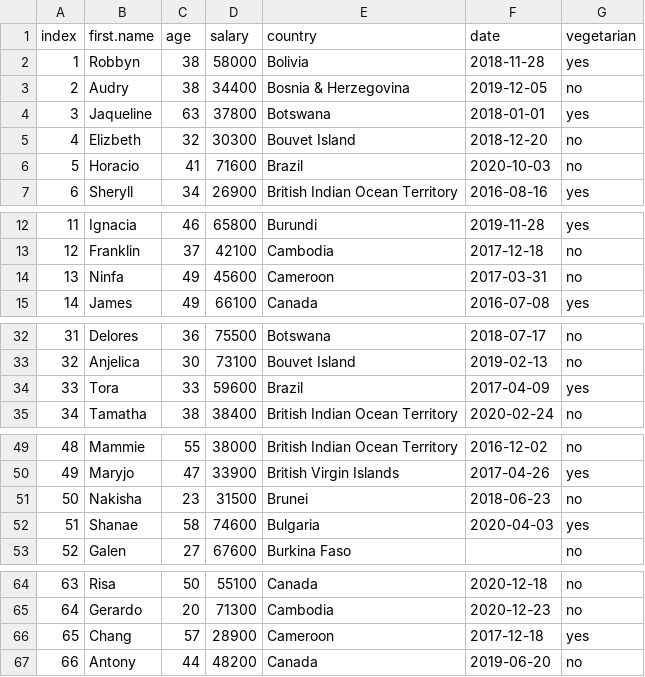
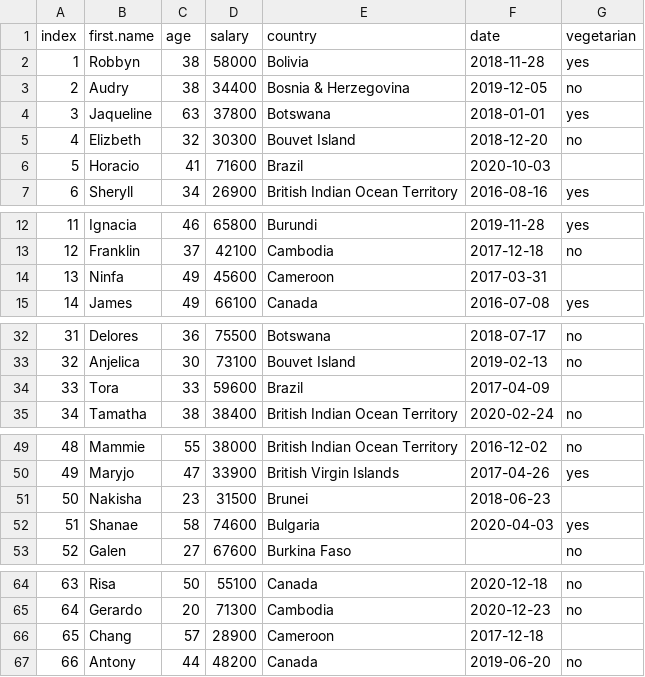
Before and after one commit to MerylStreep2/Rworkshop, a CSV file: Test.data.csv, drawn as a sheet; only a part is shown, gaps mark what is left out; the diff covers the shown part only.

```diff
--- a/Test.data.csv
+++ b/Test.data.csv
@@ -5,3 +5,3 @@ index,first.name,age,salary,country,date,vegetarian
 4,Elizbeth,32,30300,Bouvet Island,2018-12-20,no
-5,Horacio,41,71600,Brazil,2020-10-03,no
+5,Horacio,41,71600,Brazil,2020-10-03,
 6,Sheryll,34,26900,British Indian Ocean Territory,2016-08-16,yes
@@ -13,3 +13,3 @@ index,first.name,age,salary,country,date,vegetarian
 12,Franklin,37,42100,Cambodia,2017-12-18,no
-13,Ninfa,49,45600,Cameroon,2017-03-31,no
+13,Ninfa,49,45600,Cameroon,2017-03-31,
 14,James,49,66100,Canada,2016-07-08,yes
@@ -33,3 +33,3 @@ index,first.name,age,salary,country,date,vegetarian
 32,Anjelica,30,73100,Bouvet Island,2019-02-13,no
-33,Tora,33,59600,Brazil,2017-04-09,yes
+33,Tora,33,59600,Brazil,2017-04-09,
 34,Tamatha,38,38400,British Indian Ocean Territory,2020-02-24,no
@@ -50,3 +50,3 @@ index,first.name,age,salary,country,date,vegetarian
 49,Maryjo,47,33900,British Virgin Islands,2017-04-26,yes
-50,Nakisha,23,31500,Brunei,2018-06-23,no
+50,Nakisha,23,31500,Brunei,2018-06-23,
 51,Shanae,58,74600,Bulgaria,2020-04-03,yes
@@ -65,3 +65,3 @@ index,first.name,age,salary,country,date,vegetarian
 64,Gerardo,20,71300,Cambodia,2020-12-23,no
-65,Chang,57,28900,Cameroon,2017-12-18,yes
+65,Chang,57,28900,Cameroon,2017-12-18,
 66,Antony,44,48200,Canada,2019-06-20,no
```
Also changed, not shown: 3 edited cells elsewhere in this file, 1 other file.
